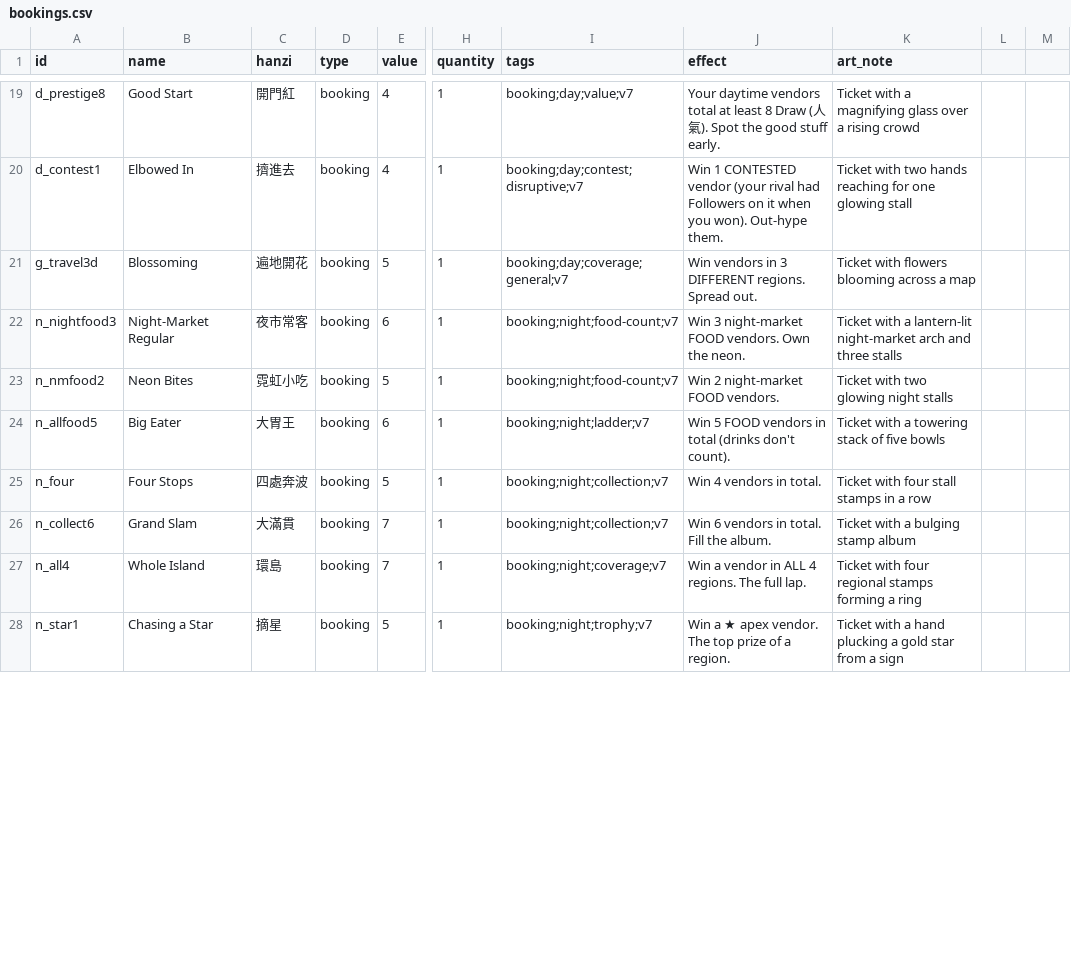
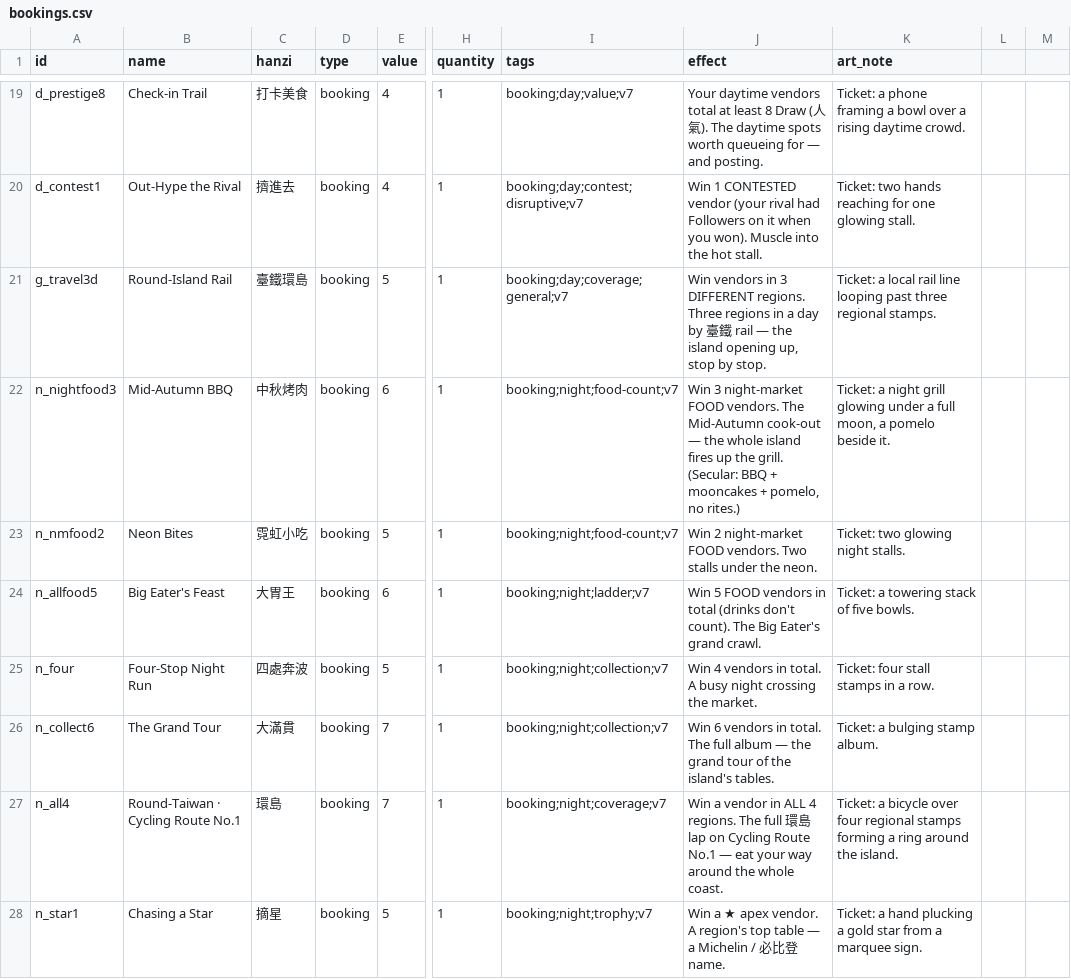
Before and after one commit to conorlonergan91/BG-Dev, a CSV file: games/travel-agents/components/bookings.csv, drawn as a sheet; only a part is shown, gaps mark what is left out; the diff covers the shown part only; the diff names each change by its address in the sheet, - before the commit and + after, or states it on an @@ line.

```diff
--- a/games/travel-agents/components/bookings.csv
+++ b/games/travel-agents/components/bookings.csv
-B19 (name): Good Start
+B19 (name): Check-in Trail
-C19 (hanzi): 開門紅
+C19 (hanzi): 打卡美食
-J19 (effect): …氣). Spot the good stuff early.
+J19 (effect): …氣). The daytime spots worth queueing for — and posting.
-K19 (art_note): Ticket with a magnifying glass over a rising crowd
+K19 (art_note): Ticket: a phone framing a bowl over a rising daytime crowd.
-B20 (name): Elbowed In
+B20 (name): Out-Hype the Rival
-J20 (effect): …you won). Out-hype them.
+J20 (effect): …you won). Muscle into the hot stall.
-K20 (art_note): Ticket with two hands reaching for one glowing stall
+K20 (art_note): Ticket: two hands reaching for one glowing stall.
-B21 (name): Blossoming
+B21 (name): Round-Island Rail
-C21 (hanzi): 遍地開花
+C21 (hanzi): 臺鐵環島
-J21 (effect): …DIFFERENT regions. Spread out.
+J21 (effect): …DIFFERENT regions. Three regions in a day by 臺鐵 rail — the island opening up, stop by stop.
-K21 (art_note): Ticket with flowers blooming across a map
+K21 (art_note): Ticket: a local rail line looping past three regional stamps.
-B22 (name): Night-Market Regular
+B22 (name): Mid-Autumn BBQ
-C22 (hanzi): 夜市常客
+C22 (hanzi): 中秋烤肉
-J22 (effect): …FOOD vendors. Own the neon.
+J22 (effect): …FOOD vendors. The Mid-Autumn cook-out — the whole island fires up the grill. (Secular: BBQ + mooncakes + pomelo, no rites.)
-K22 (art_note): Ticket with a lantern-lit night-market arch and three stalls
+K22 (art_note): Ticket: a night grill glowing under a full moon, a pomelo beside it.
-J23 (effect): …FOOD vendors.
+J23 (effect): …FOOD vendors. Two stalls under the neon.
-K23 (art_note): Ticket with two glowing night stalls
+K23 (art_note): Ticket: two glowing night stalls.
-B24 (name): Big Eater
+B24 (name): Big Eater's Feast
-J24 (effect): …don't count).
+J24 (effect): …don't count). The Big Eater's grand crawl.
-K24 (art_note): Ticket with a towering stack of five bowls
+K24 (art_note): Ticket: a towering stack of five bowls.
-B25 (name): Four Stops
+B25 (name): Four-Stop Night Run
-J25 (effect): Win 4 vendors in total.
+J25 (effect): Win 4 vendors in total. A busy night crossing the market.
-K25 (art_note): Ticket with four stall stamps in a row
+K25 (art_note): Ticket: four stall stamps in a row.
-B26 (name): Grand Slam
+B26 (name): The Grand Tour
-J26 (effect): …in total. Fill the album.
+J26 (effect): …in total. The full album — the grand tour of the island's tables.
-K26 (art_note): Ticket with a bulging stamp album
+K26 (art_note): Ticket: a bulging stamp album.
-B27 (name): Whole Island
+B27 (name): Round-Taiwan · Cycling Route No.1
-J27 (effect): …The full lap.
+J27 (effect): …The full 環島 lap on Cycling Route No.1 — eat your way around the whole coast.
-K27 (art_note): Ticket with four regional stamps forming a ring
+K27 (art_note): Ticket: a bicycle over four regional stamps forming a ring around the island.
-J28 (effect): …apex vendor. The top prize of a region.
+J28 (effect): …apex vendor. A region's top table — a Michelin / 必比登 name.
-K28 (art_note): Ticket with a hand plucking a gold star from a sign
+K28 (art_note): Ticket: a hand plucking a gold star from a marquee sign.
```
Also changed, not shown: 120 edited cells elsewhere in this file, 1 other file.
